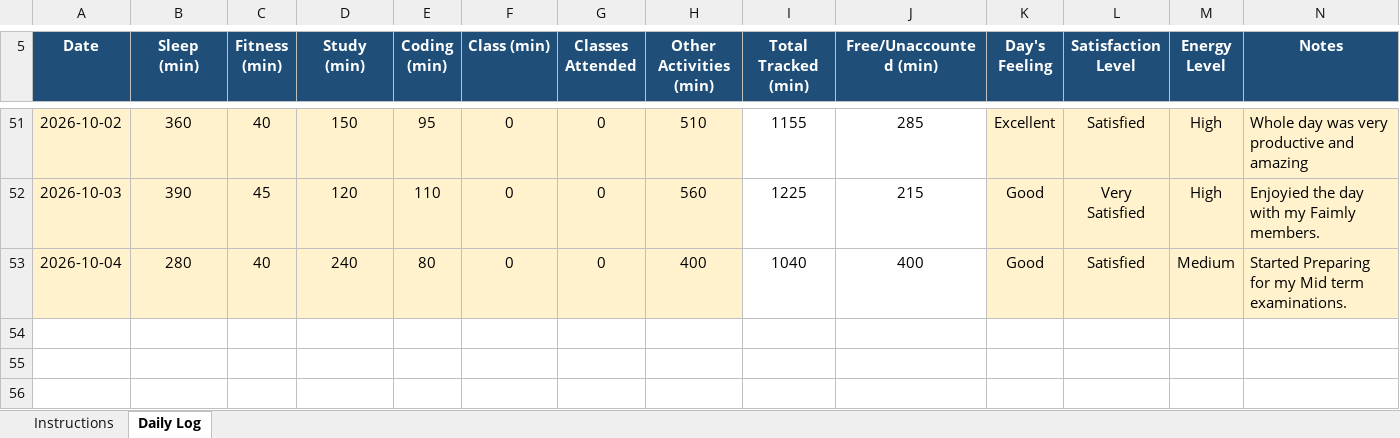
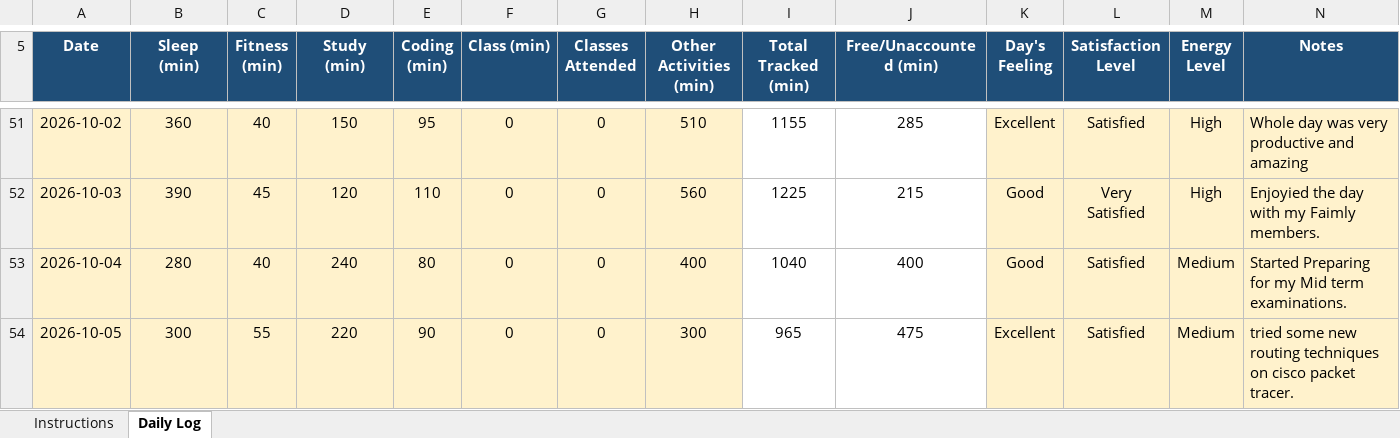
Before and after one commit to ujjwalp653/12603165-CAP776, an Excel workbook: 12603165.xlsx, sheet Daily Log, drawn as a sheet; only a part is shown, gaps mark what is left out; values as stored, in another font and other column widths than the file's, no borders; conditional formats not drawn; the diff names each change by its address in the sheet, - before the commit and + after, or states it on an @@ line.

Commit message:
Updated excel - 5 September 2026

```diff
--- a/12603165.xlsx (sheet Daily Log)
+++ b/12603165.xlsx (sheet Daily Log)
+row 54: 2026-10-05 | 300 | 55 | 220 | 90 | 0 | 0 | 300 | 965 | 475 | Excellent | Satisfied | Medium | tried some new routing techniques on cisco packet tracer.
```
